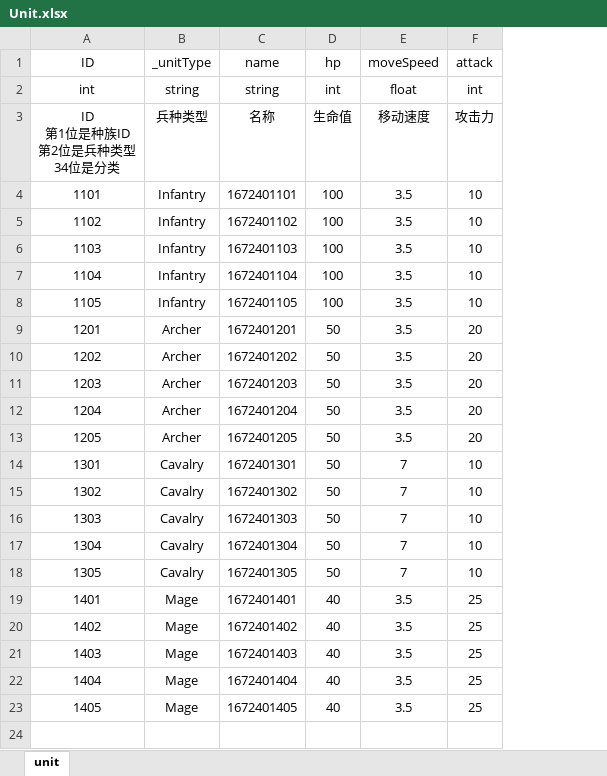
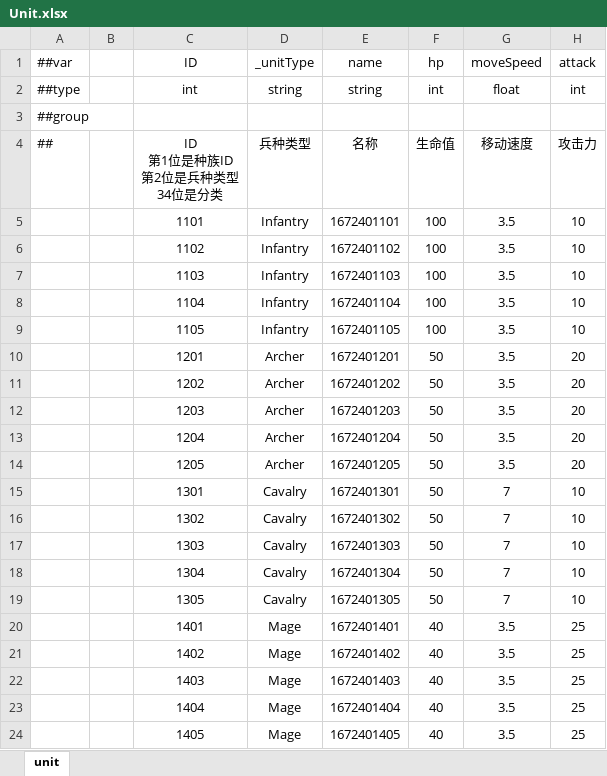
Before and after one commit to dehema/Unity-Frame-Config, an Excel workbook: Excel/RTS/Unit.xlsx, sheet unit, drawn as a sheet; only a part is shown; values as stored, in another font and other column widths than the file's, no borders; addresses are those after the commit; rows hold the shown columns only; the diff names each change by its address in the sheet, - before the commit and + after, or states it on an @@ line.

```diff
--- a/Excel/RTS/Unit.xlsx (sheet unit)
+++ b/Excel/RTS/Unit.xlsx (sheet unit)
+column A (##var), row 2: ##type; row 4: ##
+column B, empty
+row 3: ##group
```
Also changed, not shown: Excel/Common/ImageTextMix.xlsx, Excel/Common/Setting.xlsx, 4 other files.
